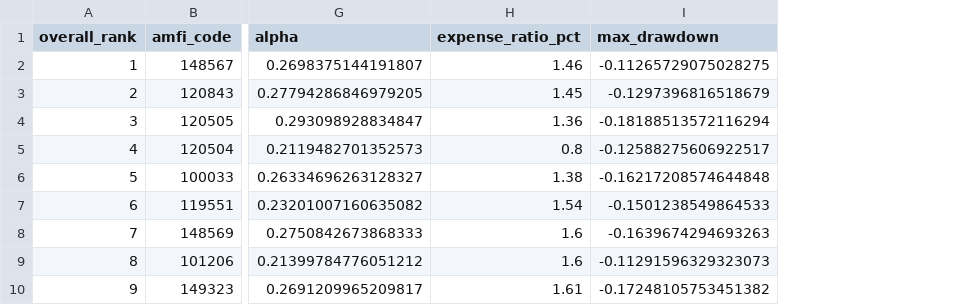
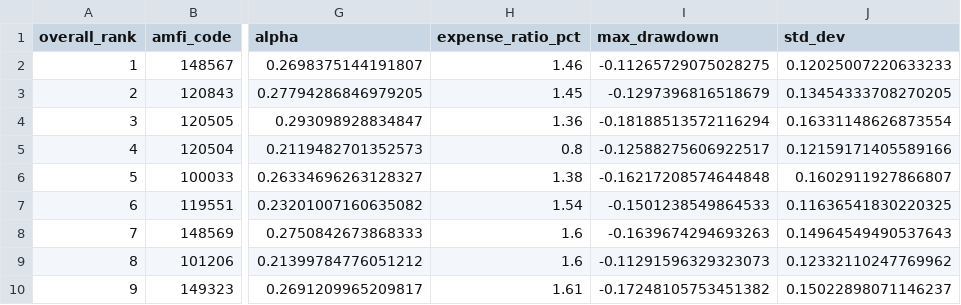
Before and after one commit to HiteshTomar2004/Bluestock_mf_capstone, a CSV file: data/analytics/fund_scorecard.csv, drawn as a sheet; only a part is shown, gaps mark what is left out; the diff names each change by its address in the sheet, - before the commit and + after, or states it on an @@ line.

Commit message:
Add Power BI dashboard, NAV benchmarking, and performance analytics

```diff
--- a/data/analytics/fund_scorecard.csv
+++ b/data/analytics/fund_scorecard.csv
+column J (std_dev), rows 2-10: 0.12025007220633233 | 0.13454333708270205 | 0.16331148626873554 | 0.12159171405589166 | 0.1602911927866807 | 0.11636541830220325 | 0.14964549490537643 | 0.12332110247769962 | 0.15022898071146237
```
Also changed, not shown: 10 other files.
